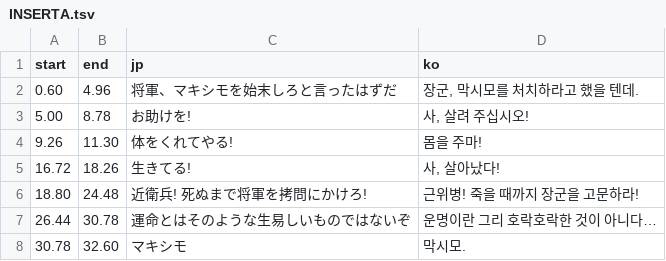
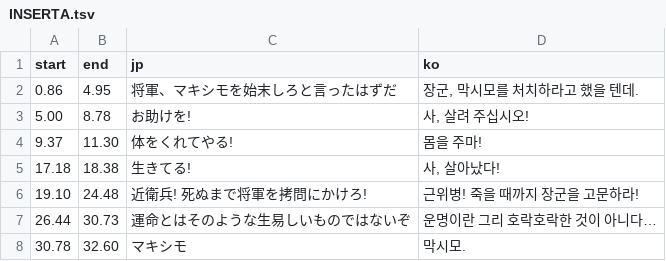
Before and after one commit to snake759494/maximo-korean-patch, a TSV file: translation/movie/INSERTA.tsv, drawn as a sheet.

```diff
--- a/translation/movie/INSERTA.tsv
+++ b/translation/movie/INSERTA.tsv
@@ -1,8 +1,8 @@
 start	end	jp	ko
-0.60	4.96	将軍、マキシモを始末しろと言ったはずだ	장군, 막시모를 처치하라고 했을 텐데.
+0.86	4.95	将軍、マキシモを始末しろと言ったはずだ	장군, 막시모를 처치하라고 했을 텐데.
 5.00	8.78	お助けを!	사, 살려 주십시오!
-9.26	11.30	体をくれてやる!	몸을 주마!
-16.72	18.26	生きてる!	사, 살아났다!
-18.80	24.48	近衛兵! 死ぬまで将軍を拷問にかけろ!	근위병! 죽을 때까지 장군을 고문하라!
-26.44	30.78	運命とはそのような生易しいものではないぞ	운명이란 그리 호락호락한 것이 아니다…
+9.37	11.30	体をくれてやる!	몸을 주마!
+17.18	18.38	生きてる!	사, 살아났다!
+19.10	24.48	近衛兵! 死ぬまで将軍を拷問にかけろ!	근위병! 죽을 때까지 장군을 고문하라!
+26.44	30.73	運命とはそのような生易しいものではないぞ	운명이란 그리 호락호락한 것이 아니다…
 30.78	32.60	マキシモ	막시모.
```
Also changed, not shown: translation/movie/ENDING.tsv, translation/movie/INSERTB.tsv, 9 other files.
